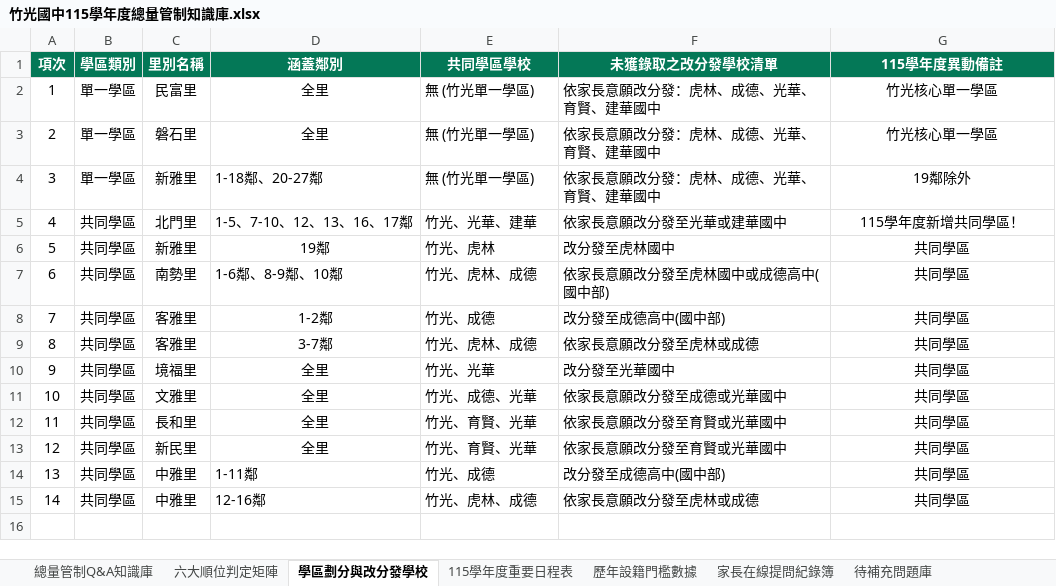
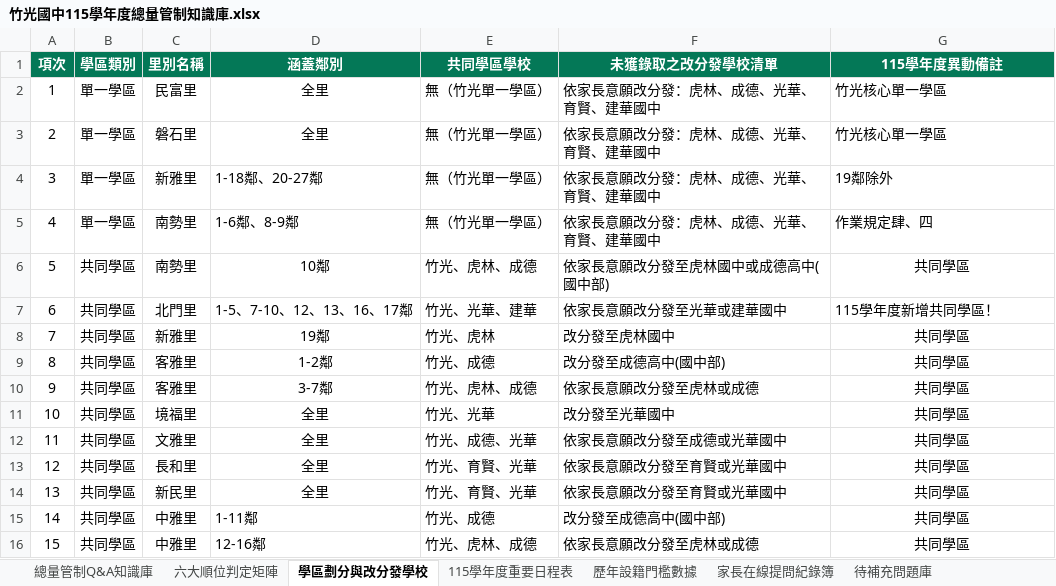
Before and after one commit to hk6429/zgjh-quota-linebot, an Excel workbook: 竹光國中115學年度總量管制知識庫.xlsx, sheet 學區劃分與改分發學校, drawn as a sheet; values as stored, in another font and other column widths than the file's, no borders; removed rows and columns are numbered as before the commit, all else as after; the diff names each change by its address in the sheet, - before the commit and + after, or states it on an @@ line.

```diff
--- a/竹光國中115學年度總量管制知識庫.xlsx (sheet 學區劃分與改分發學校)
+++ b/竹光國中115學年度總量管制知識庫.xlsx (sheet 學區劃分與改分發學校)
-E2:E4 (共同學區學校): 無 (竹光單一學區)
+E2:E4 (共同學區學校): 無（竹光單一學區）
-G2:G4 alignment: center
+G2:G4 alignment: left
+row 5: 4 | 單一學區 | 南勢里 | 1-6鄰、8-9鄰 | 無（竹光單一學區） | 依家長意願改分發：虎林、成德、光華、育賢、建華國中 | 作業規定肆、四
+row 6: 5 | 共同學區 | 南勢里 | 10鄰 | 竹光、虎林、成德 | 依家長意願改分發至虎林國中或成德高中(國中部) | 共同學區
@@ column A (項次) renumbered from row 7 down @@
-G7 alignment: center
+G7 alignment: left
-row 7: 6 | 共同學區 | 南勢里 | 1-6鄰、8-9鄰、10鄰 | 竹光、虎林、成德 | 依家長意願改分發至虎林國中或成德高中(國中部) | 共同學區
```
Also changed, not shown: sheet 總量管制Q&A知識庫, sheet 六大順位判定矩陣, sheet 115學年度重要日程表, sheet 家長在線提問紀錄簿, sheet 歷年設籍門檻數據, sheet 待補充問題庫, 9 other files.
